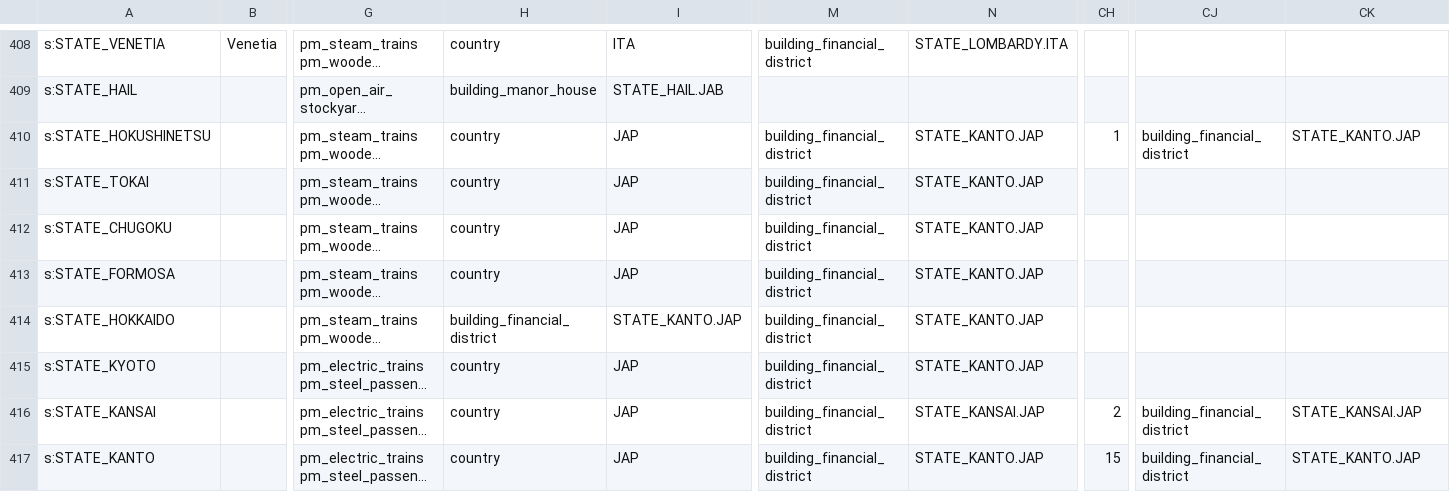
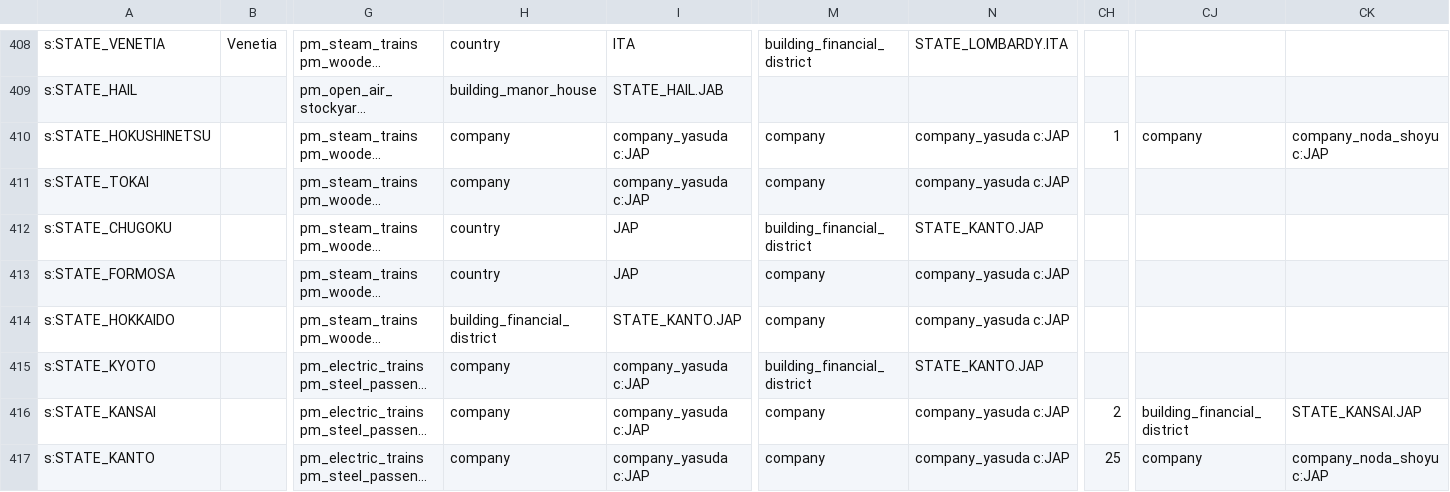
Before and after one commit to AlexJFDev/Vic3-World-War-One-Mod, a CSV file: scripts/mod/data/state_buildings.csv, drawn as a sheet; only a part is shown, gaps mark what is left out; long unchanged cells end in …; the diff covers the shown part only; the diff names each change by its address in the sheet, - before the commit and + after, or states it on an @@ line.

```diff
--- a/scripts/mod/data/state_buildings.csv
+++ b/scripts/mod/data/state_buildings.csv
-H410:H411: country
+H410:H411: company
-I410:I411: JAP
+I410:I411: company_yasuda c:JAP
-M410:M411: building_financial_district
+M410:M411: company
-N410:N411: STATE_KANTO.JAP
+N410:N411: company_yasuda c:JAP
-CJ410: building_financial_district
+CJ410: company
-CK410: STATE_KANTO.JAP
+CK410: company_noda_shoyu c:JAP
-M413:M414: building_financial_district
+M413:M414: company
-N413:N414: STATE_KANTO.JAP
+N413:N414: company_yasuda c:JAP
-H415:H417: country
+H415:H417: company
-I415:I417: JAP
+I415:I417: company_yasuda c:JAP
-M416:M417: building_financial_district
+M416:M417: company
-N416: STATE_KANSAI.JAP
+N416: company_yasuda c:JAP
-N417: STATE_KANTO.JAP
+N417: company_yasuda c:JAP
-CH417: 15
+CH417: 25
-CJ417: building_financial_district
+CJ417: company
-CK417: STATE_KANTO.JAP
+CK417: company_noda_shoyu c:JAP
```
Also changed, not shown: 43 edited cells elsewhere in this file, scripts/mod/data/country_laws.csv, scripts/mod/data/state_ownership.csv, 17 other files.
